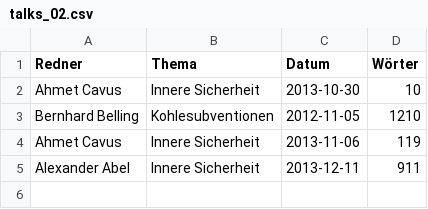
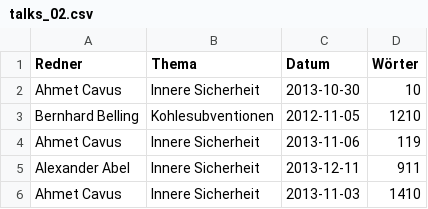
Before and after one commit to AhmetCavus/Resources, a CSV file: talks_02.csv, drawn as a sheet.

Commit message:
Update talks_02.csv

```diff
--- a/talks_02.csv
+++ b/talks_02.csv
@@ -5 +5,2 @@ Ahmet Cavus, Innere Sicherheit, 2013-11-06, 119
 Alexander Abel, Innere Sicherheit, 2013-12-11, 911
+Ahmet Cavus, Innere Sicherheit, 2013-11-03, 1410
```
